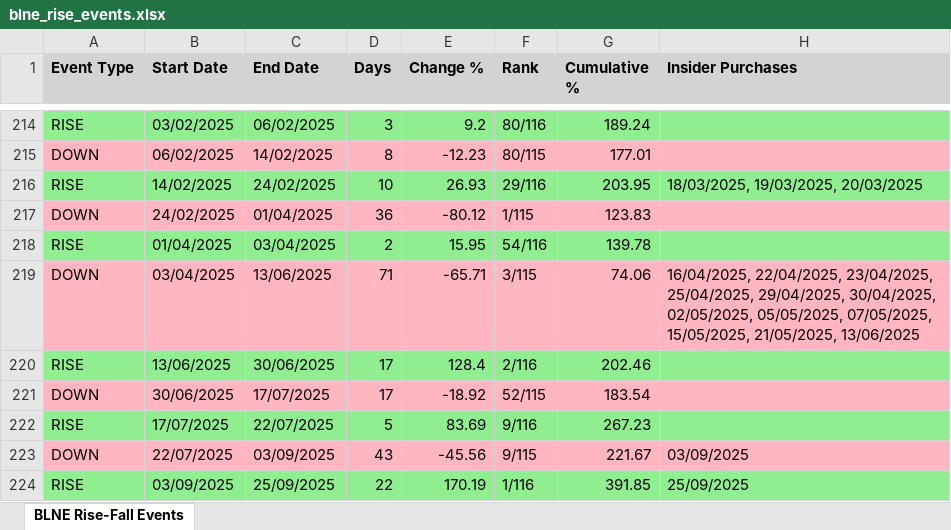
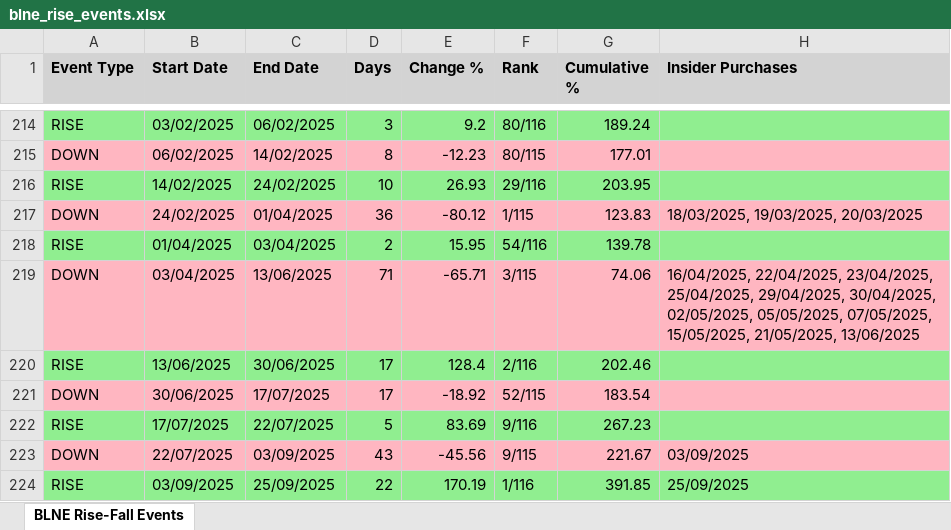
Before and after one commit to sagivO2150/me-stocks, an Excel workbook: output CSVs/blne_rise_events.xlsx, sheet BLNE Rise-Fall Events, drawn as a sheet; only a part is shown, gaps mark what is left out; values as stored, in another font and other column widths than the file's, no borders; the diff names each change by its address in the sheet, - before the commit and + after, or states it on an @@ line.

Commit message:
Fix insider events display issue in CSV output
Resolved a problem where insider events were not correctly displayed in the CSV output. Adjustments were made to ensure accurate representation of data.

- Updated `blne_rise_events.xlsx` with corrected data.
- Modified `blne_rise_volatility_analysis.json` to handle empty insider events.
- Adjusted `insider_conviction_all_stocks_results.json` with updated analysis date.
- Refined logic in `backtest_all_stocks_insider_conviction.py` to correct rise event handling.

============================================================
  FEATURE LABELS
============================================================

# POC_tests

```diff
--- a/output CSVs/blne_rise_events.xlsx (sheet BLNE Rise-Fall Events)
+++ b/output CSVs/blne_rise_events.xlsx (sheet BLNE Rise-Fall Events)
-H216 (Insider Purchases): 18/03/2025, 19/03/2025, 20/03/2025
+H216 (Insider Purchases): (empty)
-H217 (Insider Purchases): (empty)
+H217 (Insider Purchases): 18/03/2025, 19/03/2025, 20/03/2025
```
Also changed, not shown: 3 other files.
